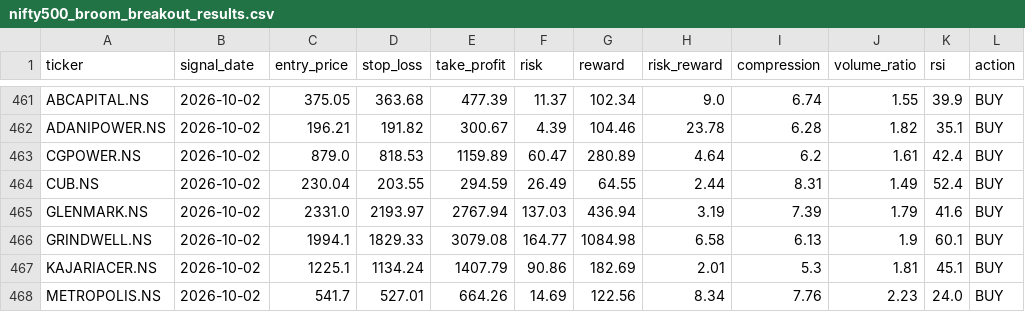
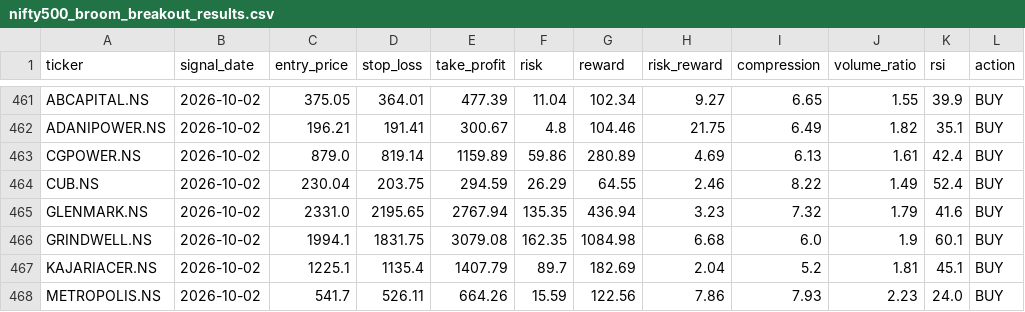
Before and after one commit to kira-stockmarket/ema-backtest, a CSV file: nifty500_broom_breakout_results.csv, drawn as a sheet; only a part is shown, gaps mark what is left out; the diff covers the shown part only; the diff names each change by its address in the sheet, - before the commit and + after, or states it on an @@ line.

```diff
--- a/nifty500_broom_breakout_results.csv
+++ b/nifty500_broom_breakout_results.csv
-D461 (stop_loss): 363.68
+D461 (stop_loss): 364.01
-F461 (risk): 11.37
+F461 (risk): 11.04
-H461 (risk_reward): 9.0
+H461 (risk_reward): 9.27
-I461 (compression): 6.74
+I461 (compression): 6.65
-D462 (stop_loss): 191.82
+D462 (stop_loss): 191.41
-F462 (risk): 4.39
+F462 (risk): 4.8
-H462 (risk_reward): 23.78
+H462 (risk_reward): 21.75
-I462 (compression): 6.28
+I462 (compression): 6.49
-D463 (stop_loss): 818.53
+D463 (stop_loss): 819.14
-F463 (risk): 60.47
+F463 (risk): 59.86
-H463 (risk_reward): 4.64
+H463 (risk_reward): 4.69
-I463 (compression): 6.2
+I463 (compression): 6.13
-D464 (stop_loss): 203.55
+D464 (stop_loss): 203.75
-F464 (risk): 26.49
+F464 (risk): 26.29
-H464 (risk_reward): 2.44
+H464 (risk_reward): 2.46
-I464 (compression): 8.31
+I464 (compression): 8.22
-D465 (stop_loss): 2193.97
+D465 (stop_loss): 2195.65
-F465 (risk): 137.03
+F465 (risk): 135.35
-H465 (risk_reward): 3.19
+H465 (risk_reward): 3.23
-I465 (compression): 7.39
+I465 (compression): 7.32
-D466 (stop_loss): 1829.33
+D466 (stop_loss): 1831.75
-F466 (risk): 164.77
+F466 (risk): 162.35
-H466 (risk_reward): 6.58
+H466 (risk_reward): 6.68
-I466 (compression): 6.13
+I466 (compression): 6.0
-D467 (stop_loss): 1134.24
+D467 (stop_loss): 1135.4
-F467 (risk): 90.86
+F467 (risk): 89.7
-H467 (risk_reward): 2.01
+H467 (risk_reward): 2.04
-I467 (compression): 5.3
+I467 (compression): 5.2
-D468 (stop_loss): 527.01
+D468 (stop_loss): 526.11
-F468 (risk): 14.69
+F468 (risk): 15.59
-H468 (risk_reward): 8.34
+H468 (risk_reward): 7.86
-I468 (compression): 7.76
+I468 (compression): 7.93
```
Also changed, not shown: 32 edited cells elsewhere in this file, paper_trade_history.csv, 2 other files.
